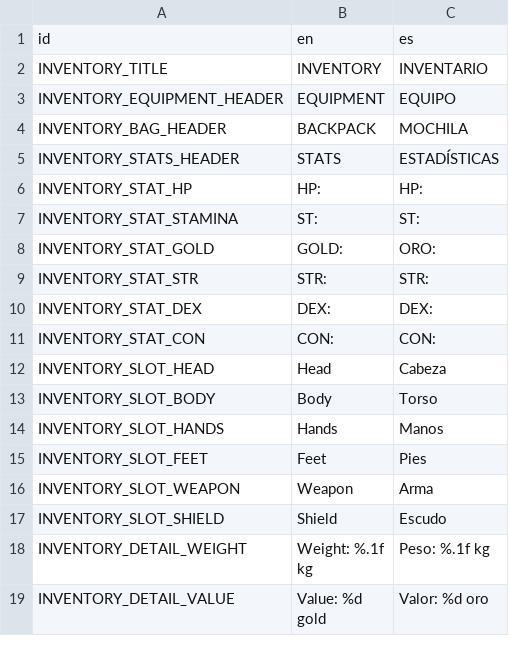
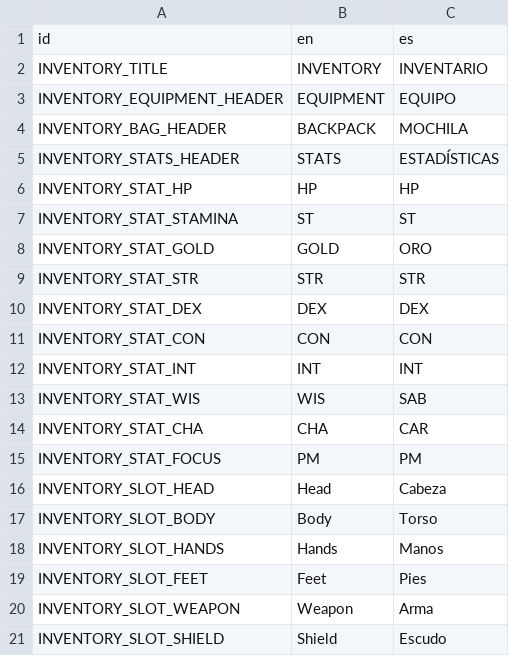
Before and after one commit to rodricaybara/athelia, a CSV file: localization/inventory.csv, drawn as a sheet; only a part is shown; the shorter side is filled out with more unchanged rows; the diff covers the shown part only.

```diff
--- a/localization/inventory.csv
+++ b/localization/inventory.csv
@@ -5,8 +5,12 @@ INVENTORY_BAG_HEADER,BACKPACK,MOCHILA
 INVENTORY_STATS_HEADER,STATS,ESTADÍSTICAS
-INVENTORY_STAT_HP,HP:,HP:
-INVENTORY_STAT_STAMINA,ST:,ST:
-INVENTORY_STAT_GOLD,GOLD:,ORO:
-INVENTORY_STAT_STR,STR:,STR:
-INVENTORY_STAT_DEX,DEX:,DEX:
-INVENTORY_STAT_CON,CON:,CON:
+INVENTORY_STAT_HP,HP,HP
+INVENTORY_STAT_STAMINA,ST,ST
+INVENTORY_STAT_GOLD,GOLD,ORO
+INVENTORY_STAT_STR,STR,STR
+INVENTORY_STAT_DEX,DEX,DEX
+INVENTORY_STAT_CON,CON,CON
+INVENTORY_STAT_INT,INT,INT
+INVENTORY_STAT_WIS,WIS,SAB
+INVENTORY_STAT_CHA,CHA,CAR
+INVENTORY_STAT_FOCUS,PM,PM
 INVENTORY_SLOT_HEAD,Head,Cabeza
```
Also changed, not shown: 25 added rows elsewhere in this file, 24 other files.
